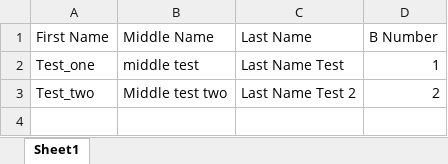
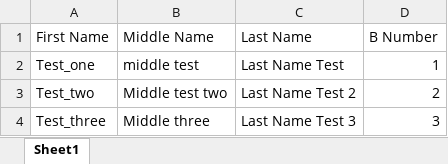
Before and after one commit to muffintuffin/Student_Access_Data_Entry_Automation, an Excel workbook: Sample Bnumber List.xlsx, sheet Sheet1, drawn as a sheet; values as stored, in another font and other column widths than the file's, no borders; the diff names each change by its address in the sheet, - before the commit and + after, or states it on an @@ line.

Commit message:
Fixed code to where it enters in student data. Next step is to make it so it opens a folder rather than having to input each file manually

```diff
--- a/Sample Bnumber List.xlsx (sheet Sheet1)
+++ b/Sample Bnumber List.xlsx (sheet Sheet1)
+row 4: Test_three | Middle three | Last Name Test 3 | 3
```
Also changed, not shown: 2 other files.
